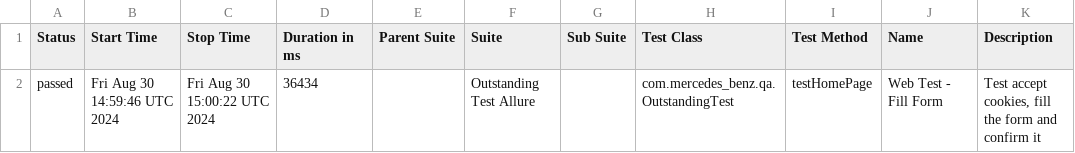
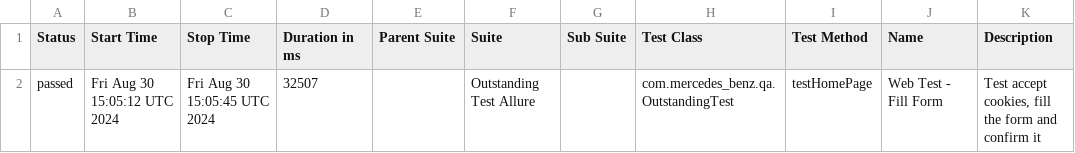
Before and after one commit to SebasRusuu/automation, a CSV file: java-selenium4/outstanding/artifact-allure-report-firefox/data/suites.csv, drawn as a sheet.

Commit message:
Publish allure report firefox

```diff
--- a/java-selenium4/outstanding/artifact-allure-report-firefox/data/suites.csv
+++ b/java-selenium4/outstanding/artifact-allure-report-firefox/data/suites.csv
@@ -1,2 +1,2 @@
 "Status","Start Time","Stop Time","Duration in ms","Parent Suite","Suite","Sub Suite","Test Class","Test Method","Name","Description"
-"passed","Fri Aug 30 14:59:46 UTC 2024","Fri Aug 30 15:00:22 UTC 2024","36434","","Outstanding Test Allure","","com.mercedes_benz.qa.OutstandingTest","testHomePage","Web Test - Fill Form","Test accept cookies, fill the form and confirm it"
+"passed","Fri Aug 30 15:05:12 UTC 2024","Fri Aug 30 15:05:45 UTC 2024","32507","","Outstanding Test Allure","","com.mercedes_benz.qa.OutstandingTest","testHomePage","Web Test - Fill Form","Test accept cookies, fill the form and confirm it"
```
Also changed, not shown: 15 other files.
